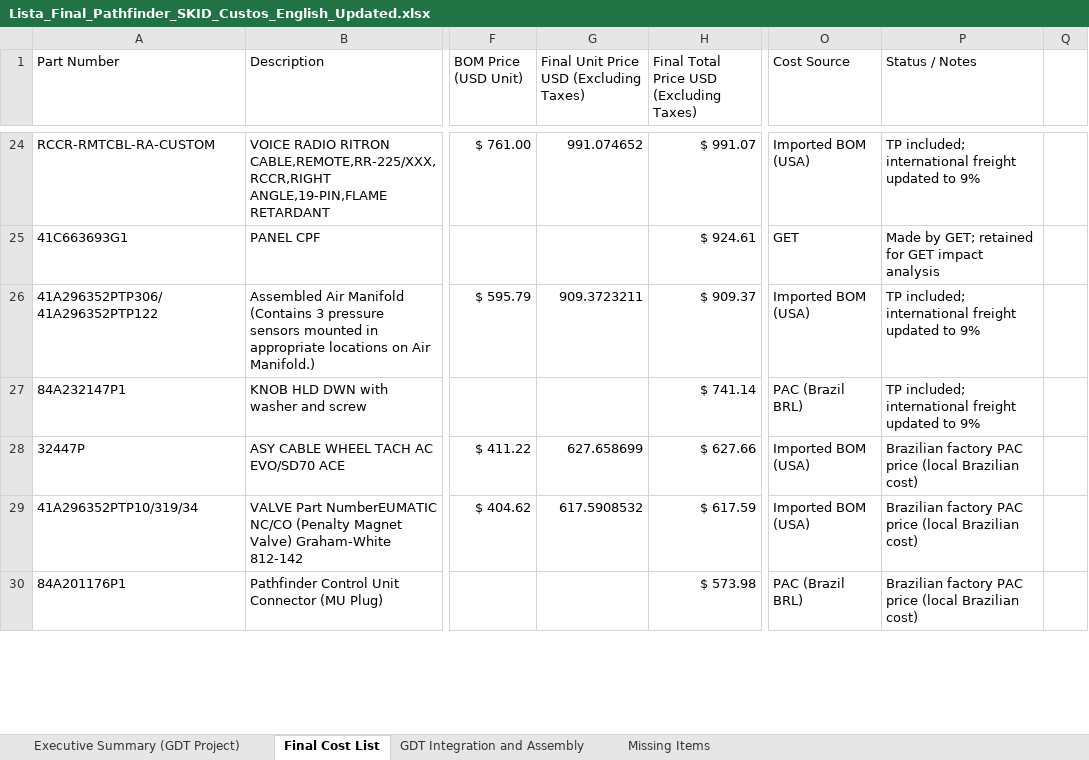
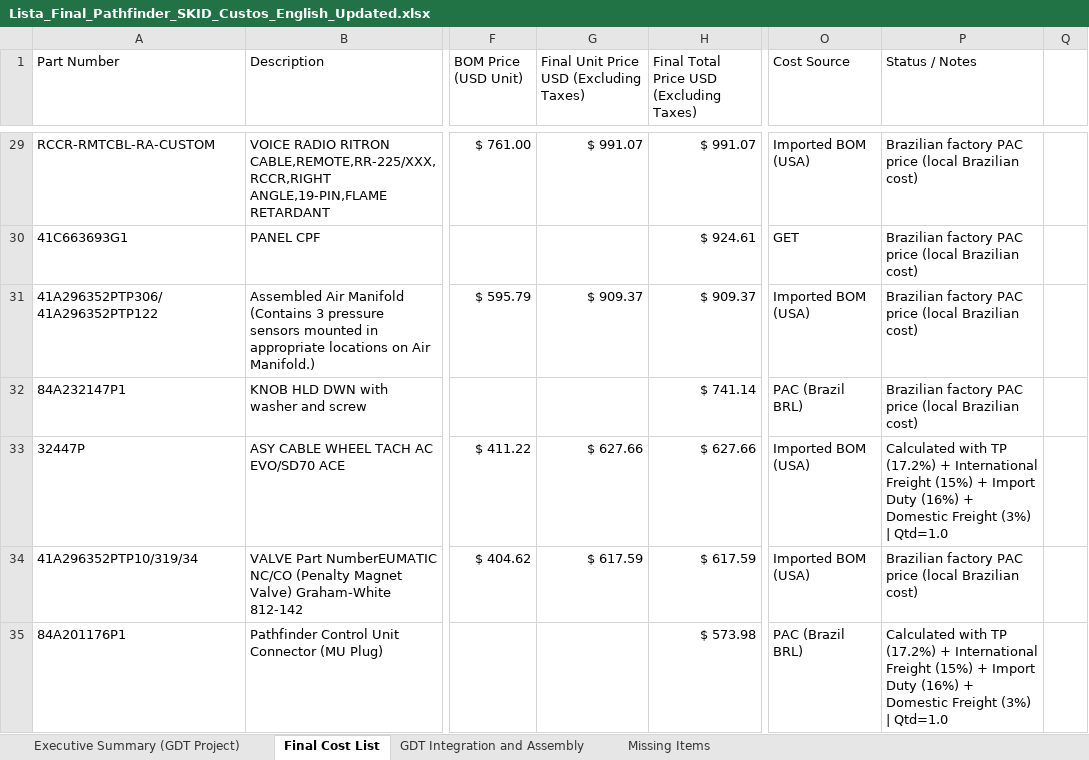
Before and after one commit to matheusazvoliveira-cmd/Preco_PAthfinder, an Excel workbook: Lista_Final_Pathfinder_SKID_Custos_English_Updated.xlsx, sheet Final Cost List, drawn as a sheet; only a part is shown, gaps mark what is left out; values as stored, in another font and other column widths than the file's, no cell formats; addresses are those after the commit; the diff covers the shown part only; the diff names each change by its address in the sheet, - before the commit and + after, or states it on an @@ line.

```diff
--- a/Lista_Final_Pathfinder_SKID_Custos_English_Updated.xlsx (sheet Final Cost List)
+++ b/Lista_Final_Pathfinder_SKID_Custos_English_Updated.xlsx (sheet Final Cost List)
-G29: 991.074652
+G29: $ 991.07
-P29 (Status / Notes): TP included; international freight updated to 9%
+P29 (Status / Notes): Brazilian factory PAC price (local Brazilian cost)
-P30 (Status / Notes): Made by GET; retained for GET impact analysis
+P30 (Status / Notes): Brazilian factory PAC price (local Brazilian cost)
-G31: 909.3723211
+G31: $ 909.37
-P31:P32 (Status / Notes): TP included; international freight updated to 9%
+P31:P32 (Status / Notes): Brazilian factory PAC price (local Brazilian cost)
-G33: 627.658699
+G33: $ 627.66
-P33 (Status / Notes): Brazilian factory PAC price (local Brazilian cost)
+P33 (Status / Notes): Calculated with TP (17.2%) + International Freight (15%) + Import Duty (16%) + Domestic Freight (3%) | Qtd=1.0
-G34: 617.5908532
+G34: $ 617.59
-P35 (Status / Notes): Brazilian factory PAC price (local Brazilian cost)
+P35 (Status / Notes): Calculated with TP (17.2%) + International Freight (15%) + Import Duty (16%) + Domestic Freight (3%) | Qtd=1.0
```
Also changed, not shown: 5 added rows, 6 removed rows and 68 edited cells elsewhere in this sheet, sheet Executive Summary (GDT Project), sheet Missing Items, cell formats.
